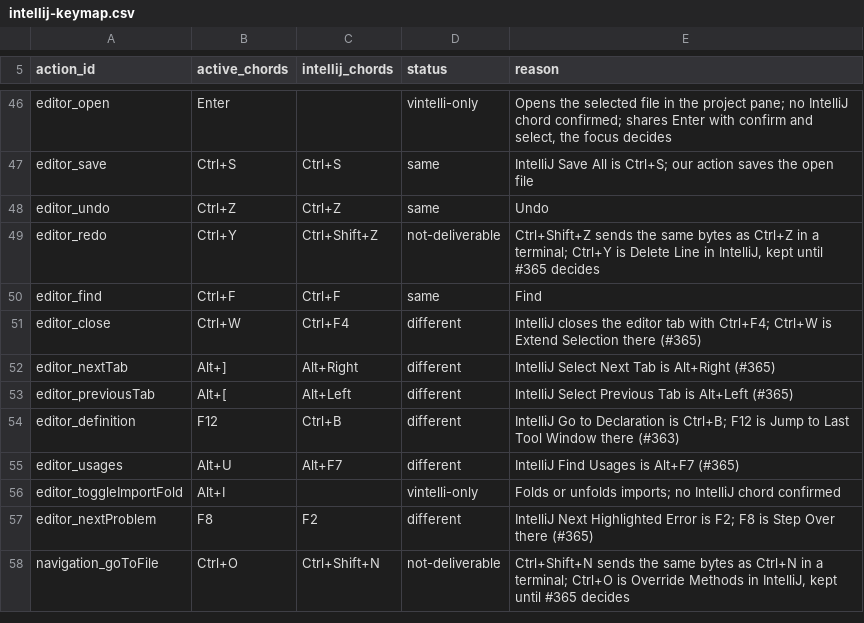
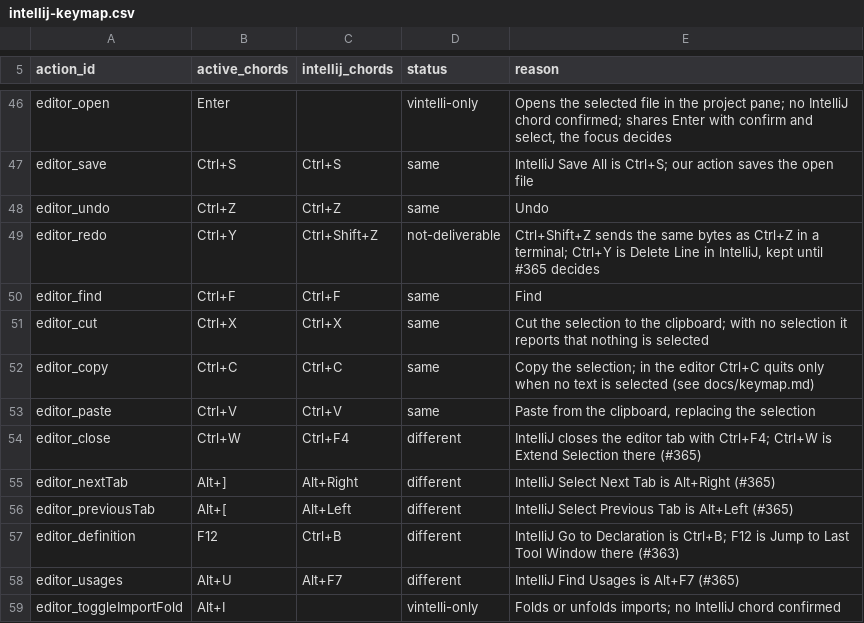
Before and after one commit to omatheusmesmo/vintelli, a CSV file: vintelli-tui/src/main/resources/dev/omatheusmesmo/vintelli/tui/keymap/intellij-keymap.csv, drawn as a sheet; only a part is shown, gaps mark what is left out; the shorter side is filled out with more unchanged rows; the diff names each change by its address in the sheet, - before the commit and + after, or states it on an @@ line.

Commit message:
feat(editor): copy, cut and paste the editor selection
Add `editor_copy`, `editor_cut` and `editor_paste` on Ctrl+C, Ctrl+X and
Ctrl+V, in the Edit menu, the palette and the keymap table. Ctrl+C copies
only while editor text is selected; without a selection it keeps quitting,
so unsaved work is not lost to an accidental quit. Typing, Backspace and
Delete over a selection replace or remove it as one undo step.

Copy writes OSC 52 and the native clipboard tool when one is on the PATH.
Paste reads the system clipboard first and falls back to the editor's own
clipboard. The status line says which clipboard is in use.

Closes #271

Signed-off-by: Matheus Oliveira <matheus.6148@gmail.com>

```diff
--- a/vintelli-tui/src/main/resources/dev/omatheusmesmo/vintelli/tui/keymap/intellij-keymap.csv
+++ b/vintelli-tui/src/main/resources/dev/omatheusmesmo/vintelli/tui/keymap/intellij-keymap.csv
+row 51: editor_cut | Ctrl+X | Ctrl+X | same | Cut the selection to the clipboard; with no selection it reports that nothing is selected
+row 52: editor_copy | Ctrl+C | Ctrl+C | same | Copy the selection; in the editor Ctrl+C quits only when no text is selected (see docs/keymap.md)
+row 53: editor_paste | Ctrl+V | Ctrl+V | same | Paste from the clipboard, replacing the selection
```
Also changed, not shown: 19 other files.
